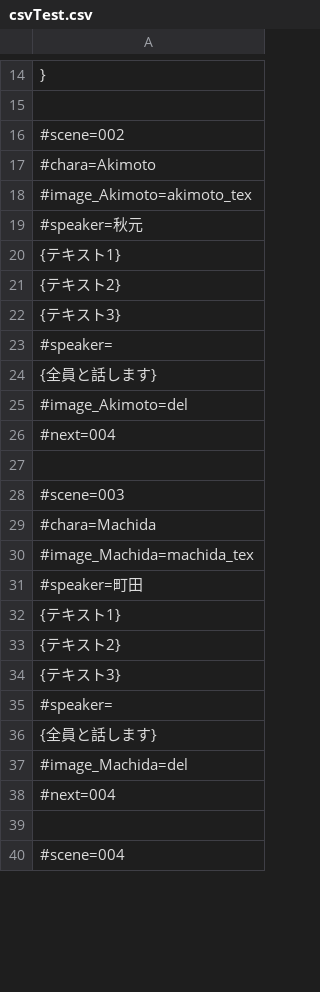
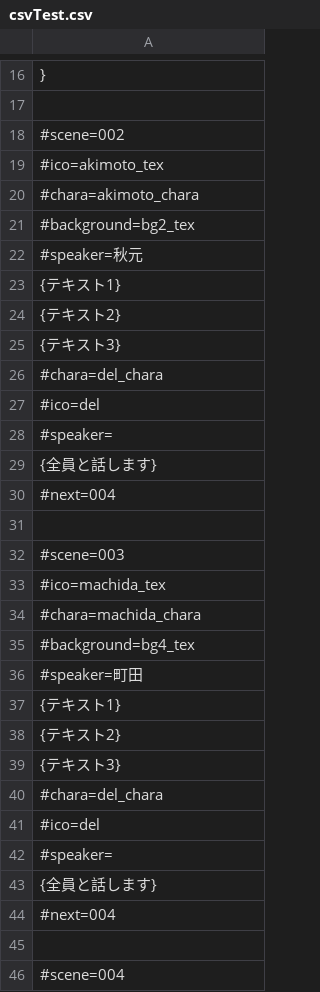
Before and after one commit to akiaki151/Futurecreation, a CSV file: Assets/Text/Resources/ScenarioData/csvTest.csv, drawn as a sheet; only a part is shown, gaps mark what is left out; the diff covers the shown part only.

```diff
--- a/Assets/Text/Resources/ScenarioData/csvTest.csv
+++ b/Assets/Text/Resources/ScenarioData/csvTest.csv
@@ -16,4 +18,5 @@
 #scene=002
-#chara=Akimoto
-#image_Akimoto=akimoto_tex
+#ico=akimoto_tex
+#chara=akimoto_chara
+#background=bg2_tex
 #speaker=秋元
@@ -22,5 +25,6 @@
 {テキスト3}
+#chara=del_chara
+#ico=del
 #speaker=
 {全員と話します}
-#image_Akimoto=del
 #next=004
@@ -28,4 +32,5 @@
 #scene=003
-#chara=Machida
-#image_Machida=machida_tex
+#ico=machida_tex
+#chara=machida_chara
+#background=bg4_tex
 #speaker=町田
@@ -34,5 +39,6 @@
 {テキスト3}
+#chara=del_chara
+#ico=del
 #speaker=
 {全員と話します}
-#image_Machida=del
 #next=004
```
Also changed, not shown: 6 added rows, 4 removed rows and 8 edited cells elsewhere in this file, 40 other files.
